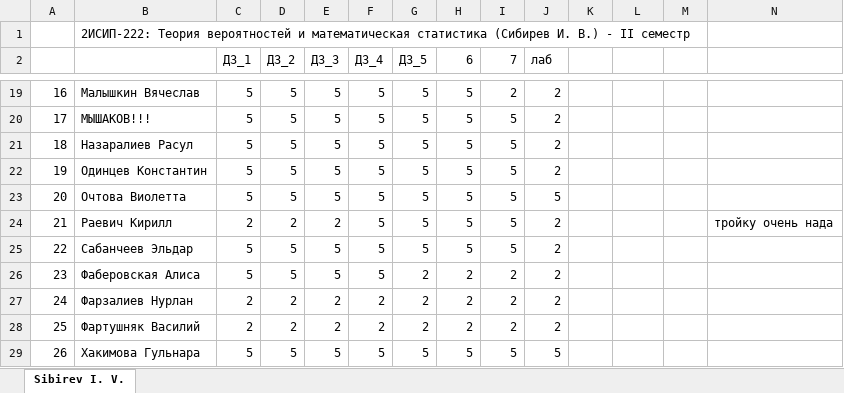
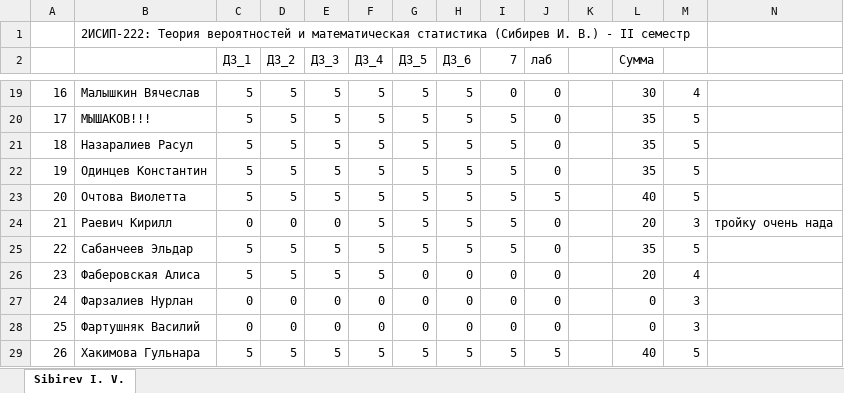
Before and after one commit to IvanSibirevV2/KipFin_Lab_2023-24_Git0, an Excel workbook: _2ИСИП-222_ТерВер.xlsx, sheet Sibirev I. V., drawn as a sheet; only a part is shown, gaps mark what is left out; values as stored, in another font and other column widths than the file's, no cell formats; conditional formats not drawn; the diff covers the shown part only; the diff names each change by its address in the sheet, - before the commit and + after, or states it on an @@ line.

```diff
--- a/_2ИСИП-222_ТерВер.xlsx (sheet Sibirev I. V.)
+++ b/_2ИСИП-222_ТерВер.xlsx (sheet Sibirev I. V.)
-H2: 6
+H2: ДЗ_6
-L2: (empty)
+L2: Сумма
-I19 (7): 2
+I19 (7): 0
-J19:J22 (лаб): 2
+J19:J22 (лаб): 0
-L19 (Сумма): (empty)
+L19 (Сумма): 30
-M19: (empty)
+M19: 4
-L20:L22 (Сумма): (empty)
+L20:L22 (Сумма): 35
-M20:M23: (empty)
+M20:M23: 5
-L23 (Сумма): (empty)
+L23 (Сумма): 40
-C24 (ДЗ_1): 2
+C24 (ДЗ_1): 0
-D24 (ДЗ_2): 2
+D24 (ДЗ_2): 0
-E24 (ДЗ_3): 2
+E24 (ДЗ_3): 0
-J24:J28 (лаб): 2
+J24:J28 (лаб): 0
-L24 (Сумма): (empty)
+L24 (Сумма): 20
-M24: (empty)
+M24: 3
-L25 (Сумма): (empty)
+L25 (Сумма): 35
-M25: (empty)
+M25: 5
-G26:G28 (ДЗ_5): 2
+G26:G28 (ДЗ_5): 0
-H26:H28 (ДЗ_6): 2
+H26:H28 (ДЗ_6): 0
-I26:I28 (7): 2
+I26:I28 (7): 0
-L26 (Сумма): (empty)
+L26 (Сумма): 20
-M26: (empty)
+M26: 4
-C27:C28 (ДЗ_1): 2
+C27:C28 (ДЗ_1): 0
-D27:D28 (ДЗ_2): 2
+D27:D28 (ДЗ_2): 0
-E27:E28 (ДЗ_3): 2
+E27:E28 (ДЗ_3): 0
-F27:F28 (ДЗ_4): 2
+F27:F28 (ДЗ_4): 0
-L27:L28 (Сумма): (empty)
+L27:L28 (Сумма): 0
-M27:M28: (empty)
+M27:M28: 3
-L29 (Сумма): (empty)
+L29 (Сумма): 40
-M29: (empty)
+M29: 5
```
Also changed, not shown: 1 added row, 1 removed row and 65 edited cells elsewhere in this sheet, cell formats.
